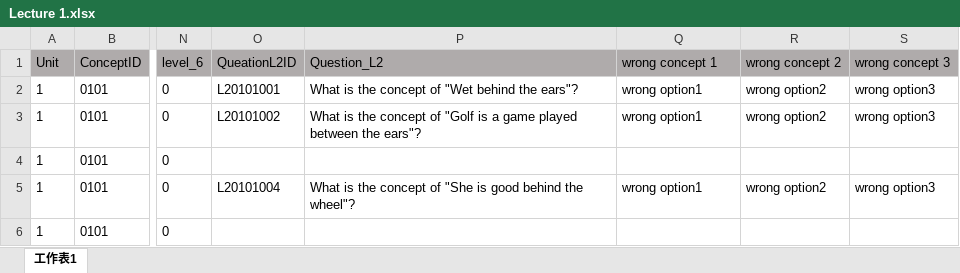
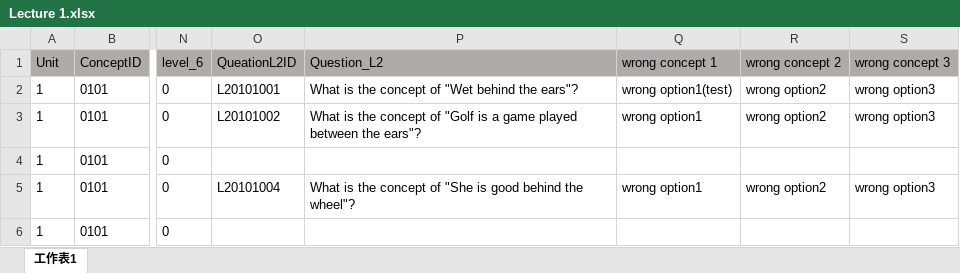
Before and after one commit to Undefeated-man/AI_teaching_project, an Excel workbook: miniproject/template/Lectures/Lecture 1.xlsx, sheet 工作表1, drawn as a sheet; only a part is shown, gaps mark what is left out; values as stored, in another font and other column widths than the file's, no borders; the diff names each change by its address in the sheet, - before the commit and + after, or states it on an @@ line.

Commit message:
Update Lecture 1.xlsx

```diff
--- a/miniproject/template/Lectures/Lecture 1.xlsx (sheet 工作表1)
+++ b/miniproject/template/Lectures/Lecture 1.xlsx (sheet 工作表1)
-Q2 (wrong concept 1): wrong option1
+Q2 (wrong concept 1): wrong option1(test)
```
